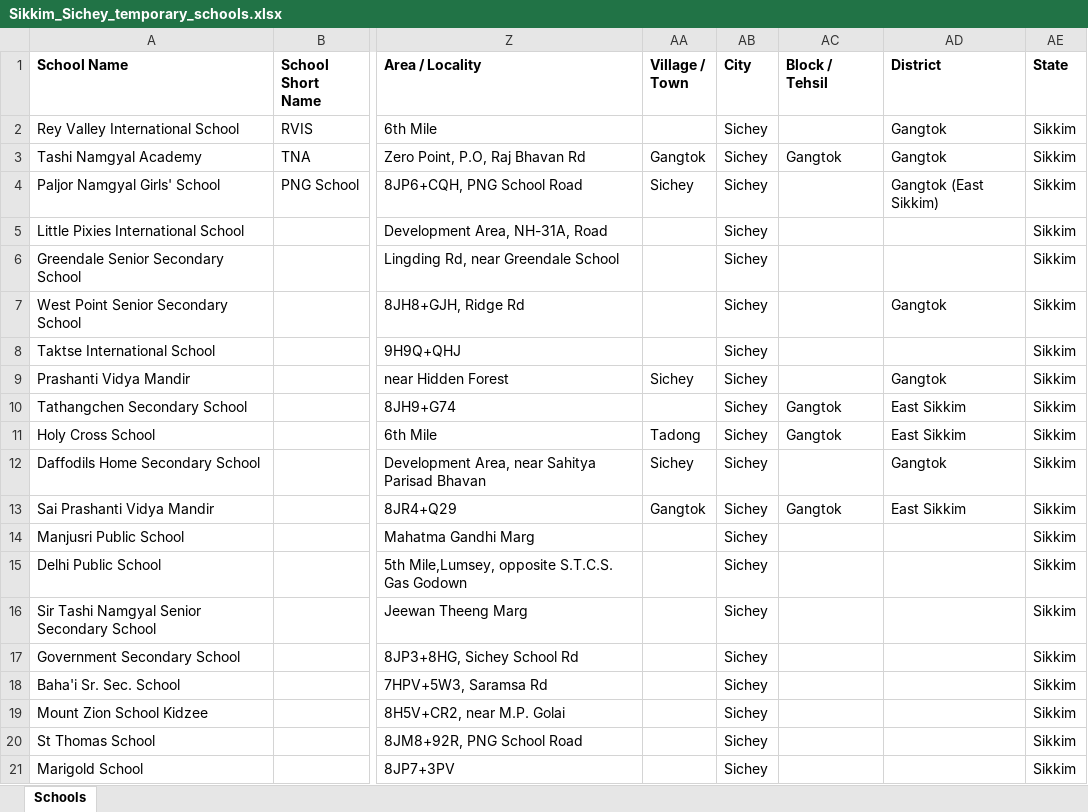
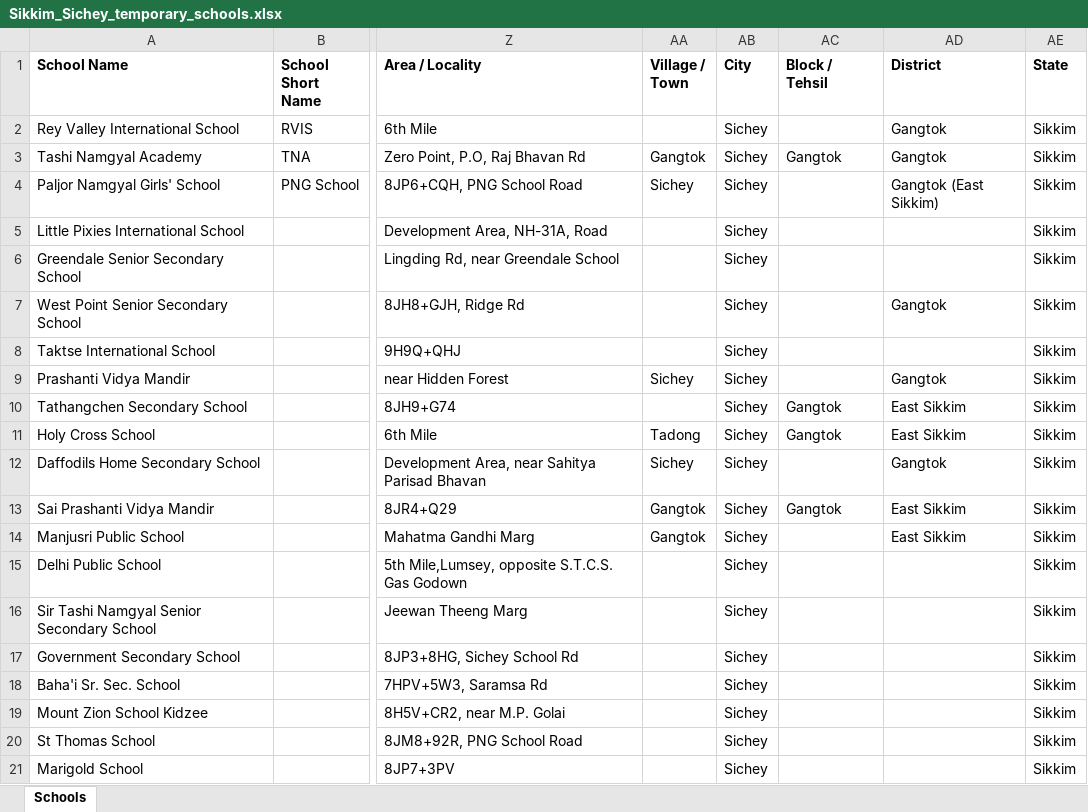
Before and after one commit to anandsagar6/School_Data_Scraper, an Excel workbook: Temp_Data/Sikkim_Sichey_temporary_schools.xlsx, sheet Schools, drawn as a sheet; only a part is shown, gaps mark what is left out; values as stored, in another font and other column widths than the file's, no borders; the diff names each change by its address in the sheet, - before the commit and + after, or states it on an @@ line.

```diff
--- a/Temp_Data/Sikkim_Sichey_temporary_schools.xlsx (sheet Schools)
+++ b/Temp_Data/Sikkim_Sichey_temporary_schools.xlsx (sheet Schools)
-AA14 (Village / Town): (empty)
+AA14 (Village / Town): Gangtok
-AD14 (District): (empty)
+AD14 (District): East Sikkim
```
Also changed, not shown: Excel_Data/current_data.xlsx, Excel_Data/master_data.xlsx, 1 other file.
